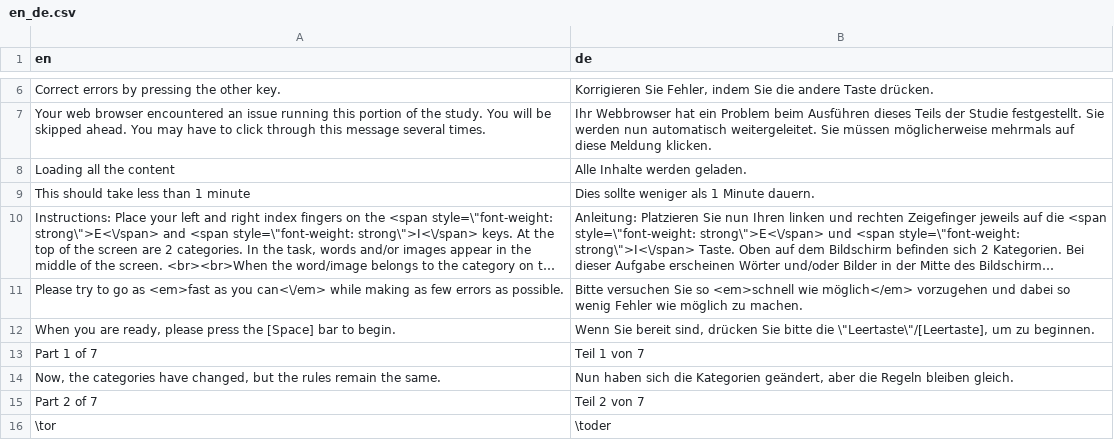
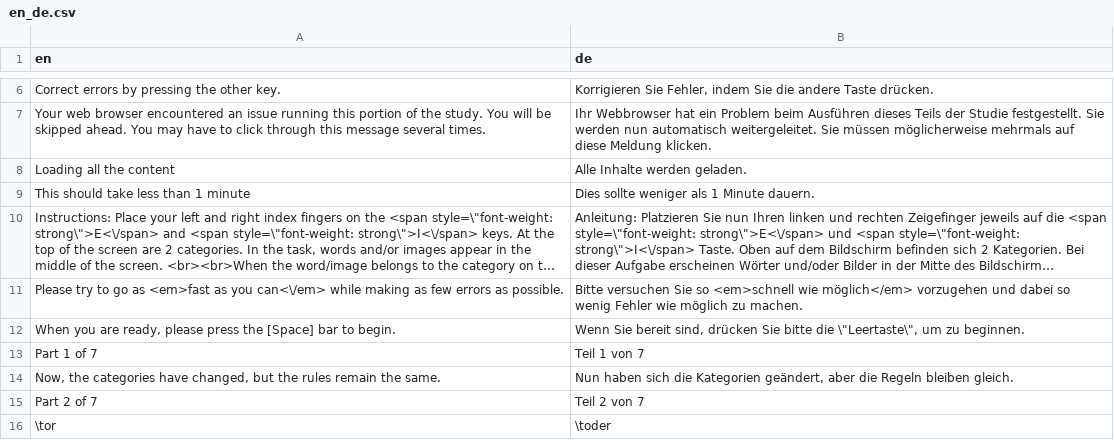
Before and after one commit to iatgen/tr.iatgen, a CSV file: inst/langs/en_de.csv, drawn as a sheet; only a part is shown, gaps mark what is left out; long unchanged cells end in ….

Commit message:
Fixed German translation

```diff
--- a/inst/langs/en_de.csv
+++ b/inst/langs/en_de.csv
@@ -11,3 +11,3 @@ This should take less than 1 minute,Dies sollte weniger als 1 Minute dauern.
 Please try to go as <em>fast as you can<\/em> while making as few errors as possible.,Bitte versuchen Sie so <em>schnell wie möglich</em> vorzugehen und dabei so wenig Fehler wie möglich zu machen.
-"When you are ready, please press the [Space] bar to begin.","Wenn Sie bereit sind, drücken Sie bitte die \""Leertaste\""/[Leertaste], um zu beginnen."
+"When you are ready, please press the [Space] bar to begin.","Wenn Sie bereit sind, drücken Sie bitte die \""Leertaste\"", um zu beginnen."
 Part 1 of 7,Teil 1 von 7
```
